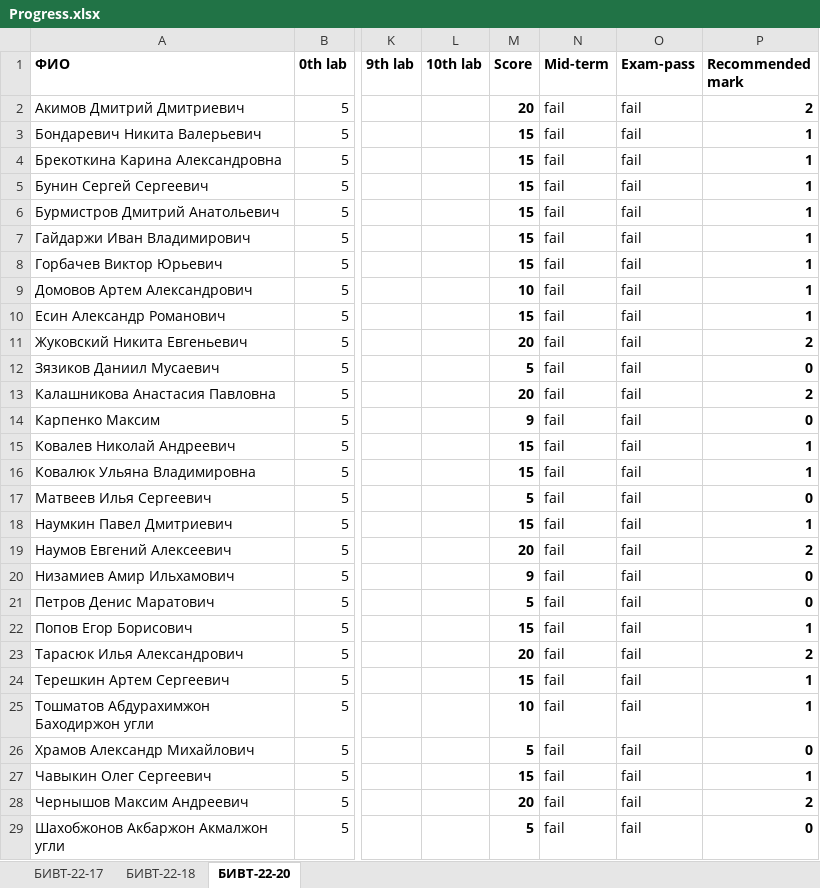
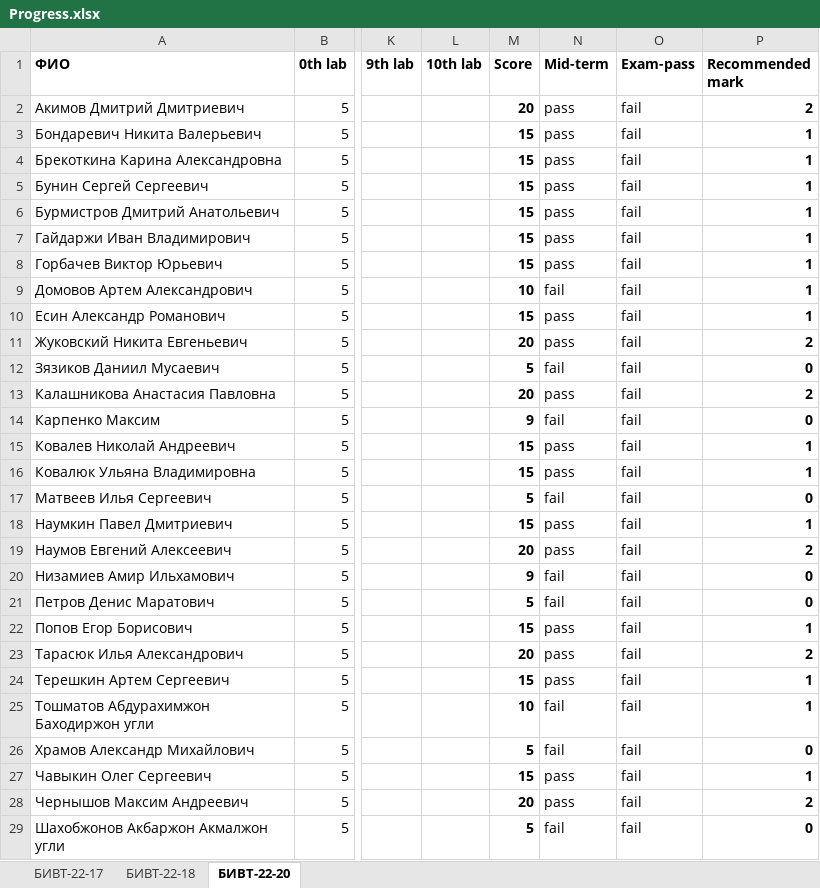
Before and after one commit to NemirovichMark/1st_Lesson, an Excel workbook: Progress.xlsx, sheet БИВТ-22-20, drawn as a sheet; only a part is shown, gaps mark what is left out; values as stored, in another font and other column widths than the file's, no borders; conditional formats not drawn; the diff covers the shown part only; the diff names each change by its address in the sheet, - before the commit and + after, or states it on an @@ line.

```diff
--- a/Progress.xlsx (sheet БИВТ-22-20)
+++ b/Progress.xlsx (sheet БИВТ-22-20)
-N2:N8 (Mid-term): fail
+N2:N8 (Mid-term): pass
-N10:N11 (Mid-term): fail
+N10:N11 (Mid-term): pass
-N13 (Mid-term): fail
+N13 (Mid-term): pass
-N15:N16 (Mid-term): fail
+N15:N16 (Mid-term): pass
-N18:N19 (Mid-term): fail
+N18:N19 (Mid-term): pass
-N22:N24 (Mid-term): fail
+N22:N24 (Mid-term): pass
-N27:N28 (Mid-term): fail
+N27:N28 (Mid-term): pass
```
Also changed, not shown: 1 edited cell elsewhere in this sheet, sheet БИВТ-22-18, sheet БИВТ-22-17, formulas that keep their value.
